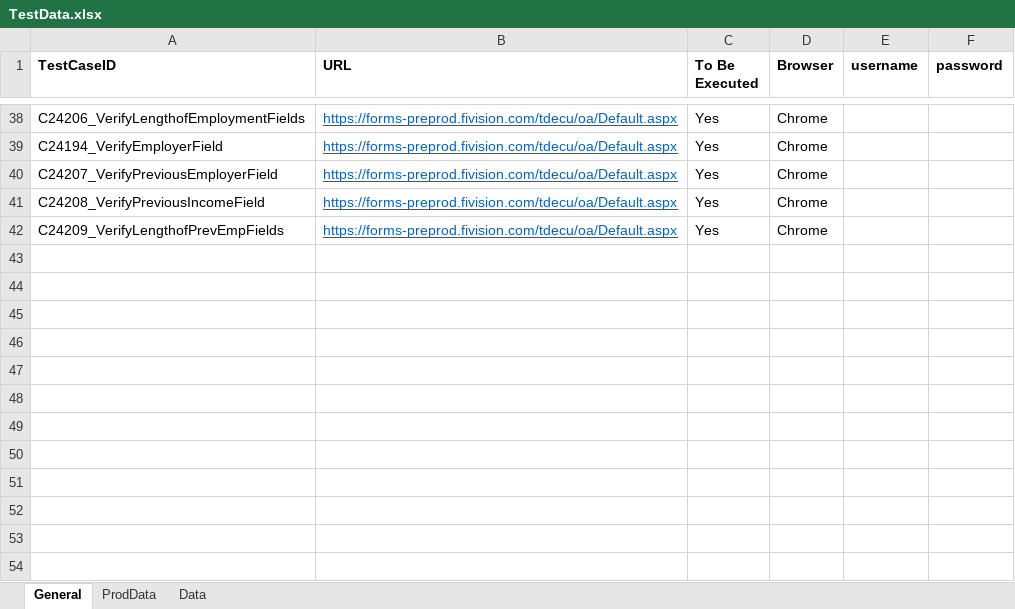
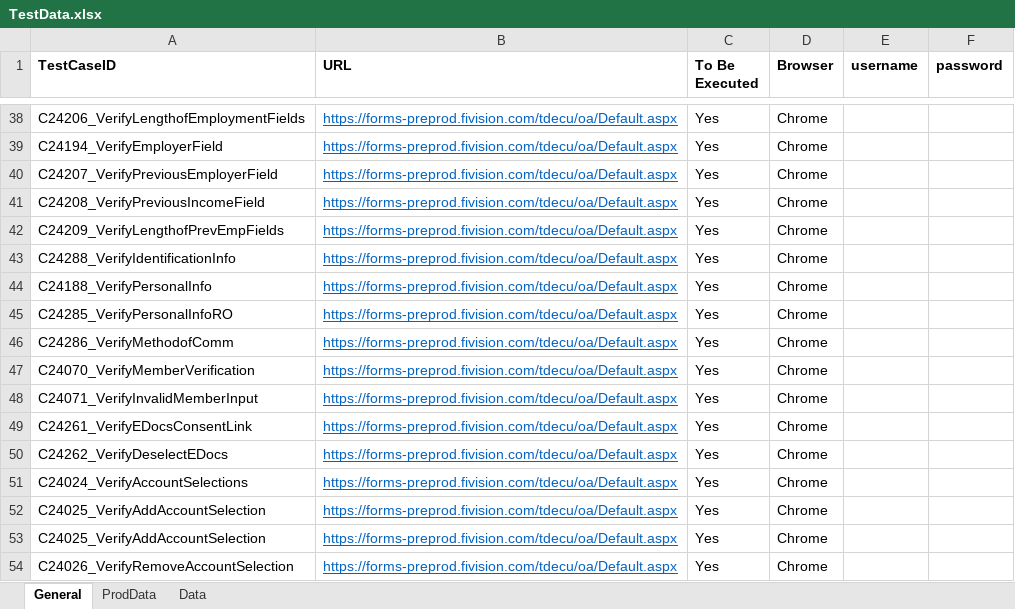
Before and after one commit to mamata-create/TDECUProjects, an Excel workbook: InstantOpen_ExistingMember/src/main/java/com/Resources/TestData.xlsx, sheet General, drawn as a sheet; only a part is shown, gaps mark what is left out; values as stored, in another font and other column widths than the file's, no borders; the diff names each change by its address in the sheet, - before the commit and + after, or states it on an @@ line.

Commit message:
IO-Existing Member updated/added scripts

```diff
--- a/InstantOpen_ExistingMember/src/main/java/com/Resources/TestData.xlsx (sheet General)
+++ b/InstantOpen_ExistingMember/src/main/java/com/Resources/TestData.xlsx (sheet General)
+row 43: C24288_VerifyIdentificationInfo | https://forms-preprod.fivision.com/tdecu/oa/Default.aspx | Yes | Chrome
+row 44: C24188_VerifyPersonalInfo | https://forms-preprod.fivision.com/tdecu/oa/Default.aspx | Yes | Chrome
+row 45: C24285_VerifyPersonalInfoRO | https://forms-preprod.fivision.com/tdecu/oa/Default.aspx | Yes | Chrome
+row 46: C24286_VerifyMethodofComm | https://forms-preprod.fivision.com/tdecu/oa/Default.aspx | Yes | Chrome
+row 47: C24070_VerifyMemberVerification | https://forms-preprod.fivision.com/tdecu/oa/Default.aspx | Yes | Chrome
+row 48: C24071_VerifyInvalidMemberInput | https://forms-preprod.fivision.com/tdecu/oa/Default.aspx | Yes | Chrome
+row 49: C24261_VerifyEDocsConsentLink | https://forms-preprod.fivision.com/tdecu/oa/Default.aspx | Yes | Chrome
+row 50: C24262_VerifyDeselectEDocs | https://forms-preprod.fivision.com/tdecu/oa/Default.aspx | Yes | Chrome
+row 51: C24024_VerifyAccountSelections | https://forms-preprod.fivision.com/tdecu/oa/Default.aspx | Yes | Chrome
+row 52: C24025_VerifyAddAccountSelection | https://forms-preprod.fivision.com/tdecu/oa/Default.aspx | Yes | Chrome
+row 53: C24025_VerifyAddAccountSelection | https://forms-preprod.fivision.com/tdecu/oa/Default.aspx | Yes | Chrome
+row 54: C24026_VerifyRemoveAccountSelection | https://forms-preprod.fivision.com/tdecu/oa/Default.aspx | Yes | Chrome
```
Also changed, not shown: sheet ProdData, 47 other files.
